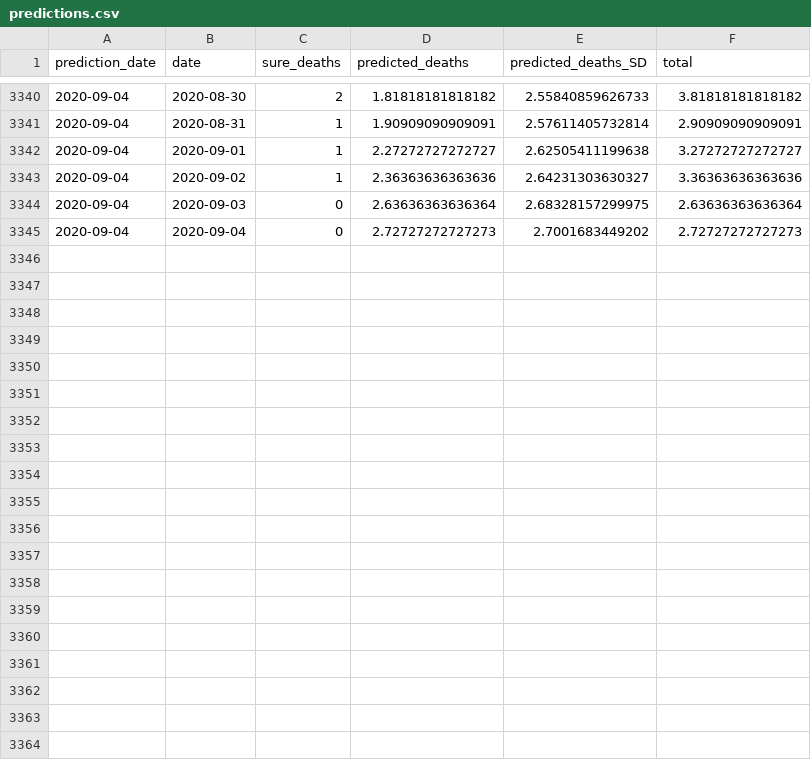
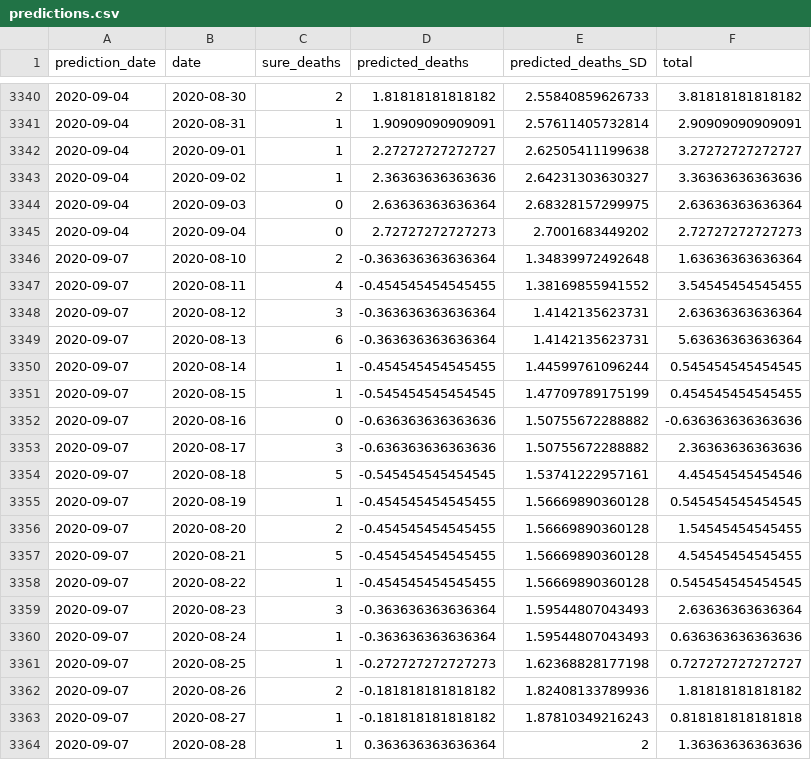
Before and after one commit to adamaltmejd/covid, a CSV file: data/predictions.csv, drawn as a sheet; only a part is shown, gaps mark what is left out; the diff covers the shown part only.

```diff
--- a/data/predictions.csv
+++ b/data/predictions.csv
@@ -3345 +3345,20 @@ prediction_date,date,sure_deaths,predicted_deaths,predicted_deaths_SD,total
 2020-09-04,2020-09-04,0,2.72727272727273,2.7001683449202,2.72727272727273
+2020-09-07,2020-08-10,2,-0.363636363636364,1.34839972492648,1.63636363636364
+2020-09-07,2020-08-11,4,-0.454545454545455,1.38169855941552,3.54545454545455
+2020-09-07,2020-08-12,3,-0.363636363636364,1.4142135623731,2.63636363636364
+2020-09-07,2020-08-13,6,-0.363636363636364,1.4142135623731,5.63636363636364
+2020-09-07,2020-08-14,1,-0.454545454545455,1.44599761096244,0.545454545454545
+2020-09-07,2020-08-15,1,-0.545454545454545,1.47709789175199,0.454545454545455
+2020-09-07,2020-08-16,0,-0.636363636363636,1.50755672288882,-0.636363636363636
+2020-09-07,2020-08-17,3,-0.636363636363636,1.50755672288882,2.36363636363636
+2020-09-07,2020-08-18,5,-0.545454545454545,1.53741222957161,4.45454545454546
+2020-09-07,2020-08-19,1,-0.454545454545455,1.56669890360128,0.545454545454545
+2020-09-07,2020-08-20,2,-0.454545454545455,1.56669890360128,1.54545454545455
+2020-09-07,2020-08-21,5,-0.454545454545455,1.56669890360128,4.54545454545455
+2020-09-07,2020-08-22,1,-0.454545454545455,1.56669890360128,0.545454545454545
+2020-09-07,2020-08-23,3,-0.363636363636364,1.59544807043493,2.63636363636364
+2020-09-07,2020-08-24,1,-0.363636363636364,1.59544807043493,0.636363636363636
+2020-09-07,2020-08-25,1,-0.272727272727273,1.62368828177198,0.727272727272727
+2020-09-07,2020-08-26,2,-0.181818181818182,1.82408133789936,1.81818181818182
+2020-09-07,2020-08-27,1,-0.181818181818182,1.87810349216243,0.818181818181818
+2020-09-07,2020-08-28,1,0.363636363636364,2,1.36363636363636
```
Also changed, not shown: 10 added rows elsewhere in this file, 11 other files.
